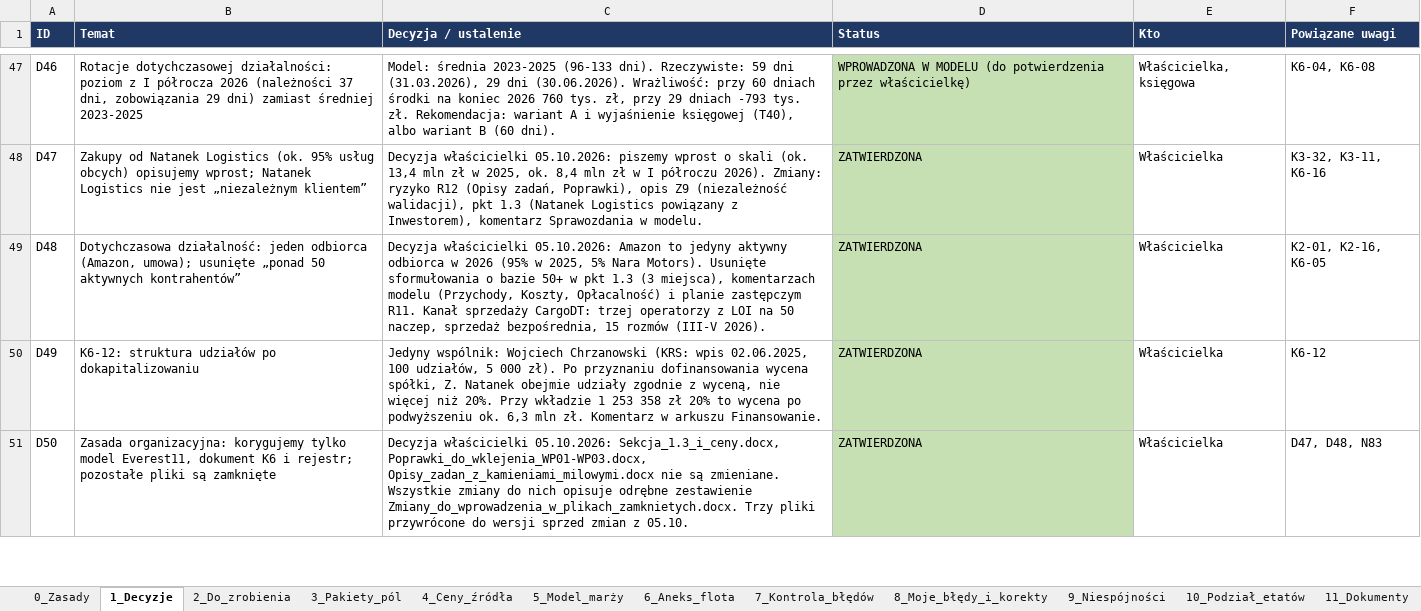
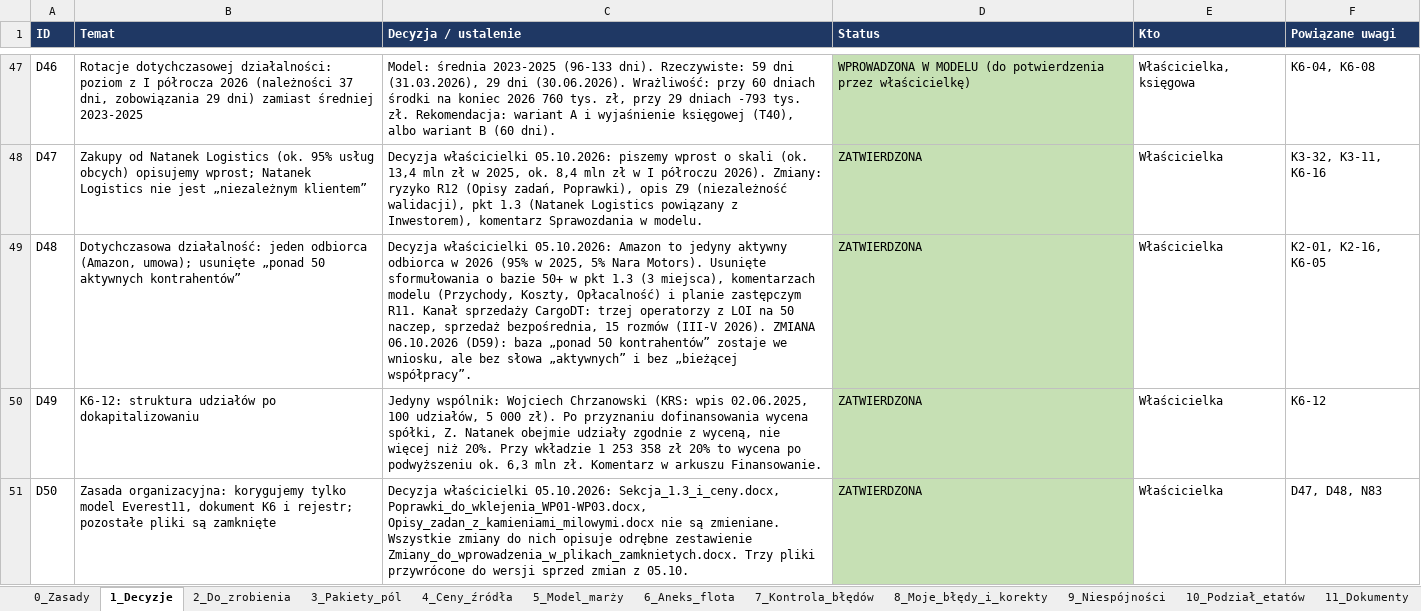
Before and after one commit to retajczyke/smart, an Excel workbook: CargoDT_plan_pracy_i_rejestr_decyzji.xlsx, sheet 1_Decyzje, drawn as a sheet; only a part is shown, gaps mark what is left out; values as stored, in another font and other column widths than the file's, no borders; the diff covers the shown part only; the diff names each change by its address in the sheet, - before the commit and + after, or states it on an @@ line.

```diff
--- a/CargoDT_plan_pracy_i_rejestr_decyzji.xlsx (sheet 1_Decyzje)
+++ b/CargoDT_plan_pracy_i_rejestr_decyzji.xlsx (sheet 1_Decyzje)
-C49 (Decyzja / ustalenie): …(III-V 2026).
+C49 (Decyzja / ustalenie): …(III-V 2026). ZMIANA 06.10.2026 (D59): baza „ponad 50 kontrahentów” zostaje we wniosku, ale bez słowa „aktywnych” i bez „bieżącej współpracy”.
```
Also changed, not shown: 1 added row elsewhere in this sheet, sheet 9_Niespójności, 1 other file.
